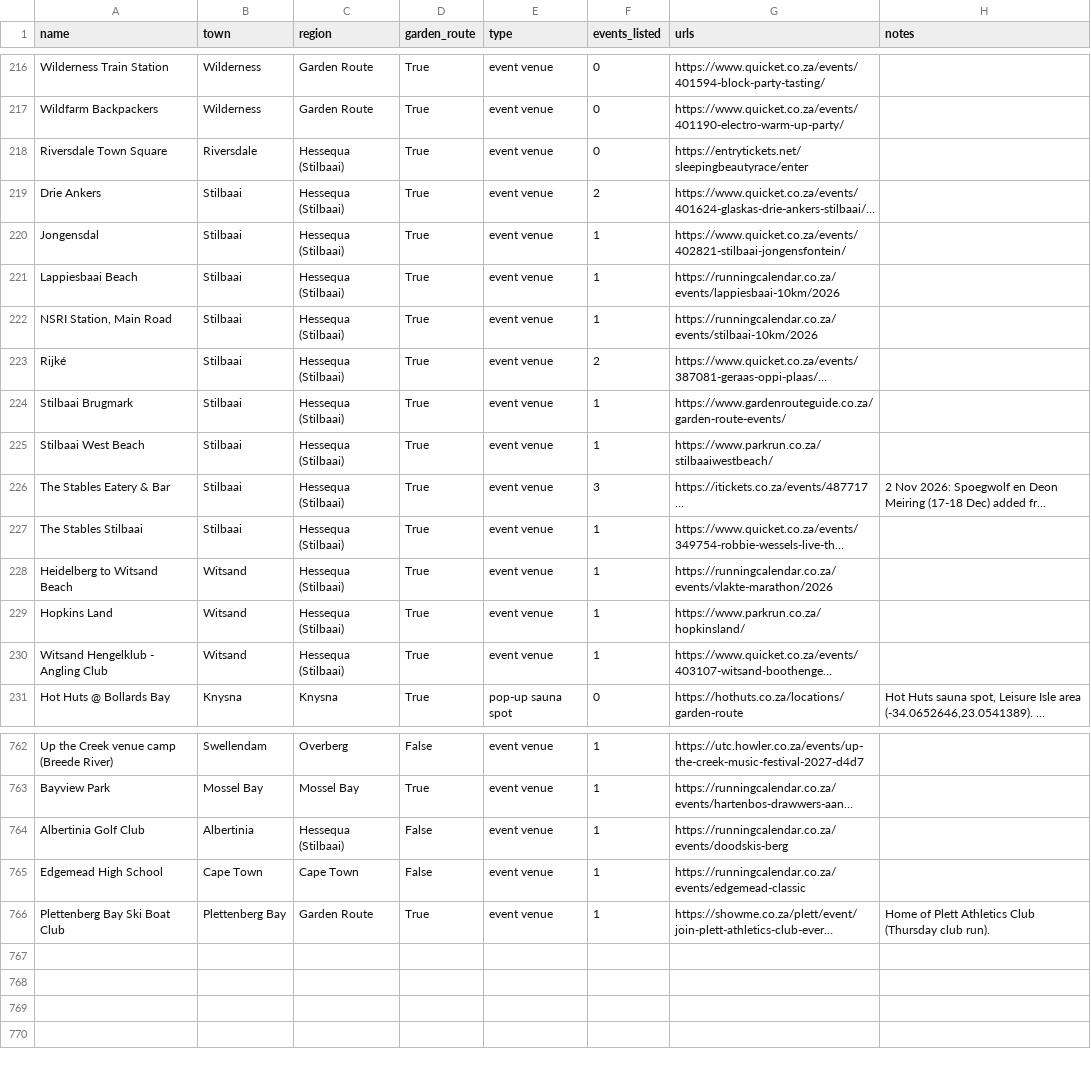
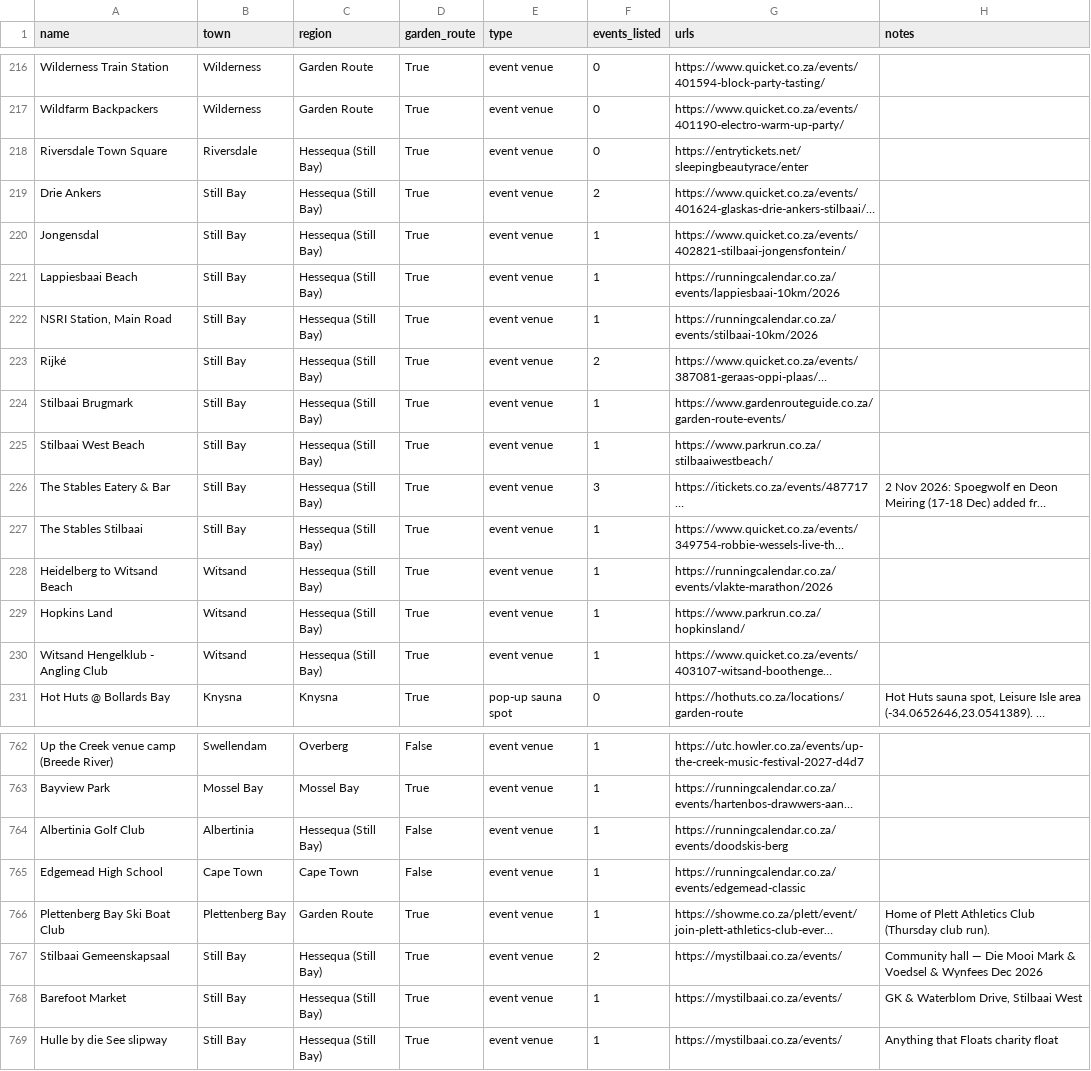
Before and after one commit to christopherAlberts/garden-route-events, a CSV file: tools/venues.csv, drawn as a sheet; only a part is shown, gaps mark what is left out; long unchanged cells end in …; the diff names each change by its address in the sheet, - before the commit and + after, or states it on an @@ line.

Commit message:
Still Bay: Garden Route town, filter always listed, new events
Rename Stilbaai→Still Bay, mark garden_route, place first in GR_ORDER
(west of Mossel Bay), always show in the town filter even with 0
events. Add six verified My Stilbaai listings through Dec 2026 and
align Lappiesbaai to 24 Dec. Weather/join-club work remains on tip.

```diff
--- a/tools/venues.csv
+++ b/tools/venues.csv
-C218:C230 (region): Hessequa (Stilbaai)
+C218:C230 (region): Hessequa (Still Bay)
-B219:B227 (town): Stilbaai
+B219:B227 (town): Still Bay
-C764 (region): Hessequa (Stilbaai)
+C764 (region): Hessequa (Still Bay)
+row 767: Stilbaai Gemeenskapsaal | Still Bay | Hessequa (Still Bay) | True | event venue | 2 | https://mystilbaai.co.za/events/ | Community hall — Die Mooi Mark & Voedsel & Wynfees Dec 2026
+row 768: Barefoot Market | Still Bay | Hessequa (Still Bay) | True | event venue | 1 | https://mystilbaai.co.za/events/ | GK & Waterblom Drive, Stilbaai West
+row 769: Hulle by die See slipway | Still Bay | Hessequa (Still Bay) | True | event venue | 1 | https://mystilbaai.co.za/events/ | Anything that Floats charity float
```
Also changed, not shown: 9 other files.
